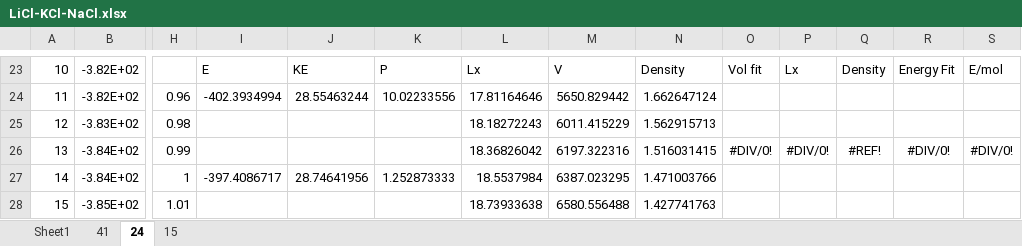
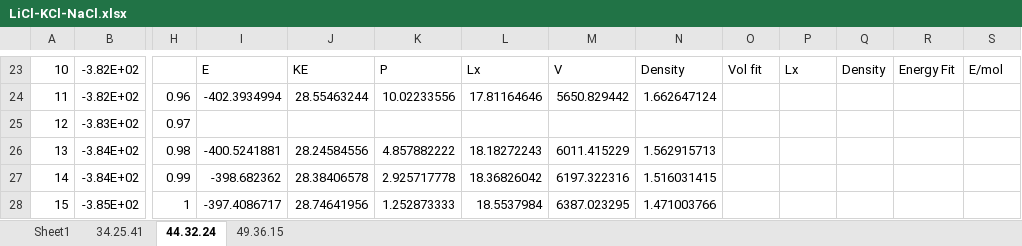
Before and after one commit to benbeeler/spreadsheets, an Excel workbook: SALT/LiCl-KCl-NaCl.xlsx, sheet 44.32.24, drawn as a sheet; only a part is shown, gaps mark what is left out; values as stored, in another font and other column widths than the file's, no borders; charts and pictures not drawn; the diff covers the shown part only; the diff names each change by its address in the sheet, - before the commit and + after, or states it on an @@ line.

```diff
--- a/SALT/LiCl-KCl-NaCl.xlsx (sheet 44.32.24)
+++ b/SALT/LiCl-KCl-NaCl.xlsx (sheet 44.32.24)
-sheet tab: 41
+sheet tab: 34.25.41
-sheet tab: 24
+sheet tab: 44.32.24
-sheet tab: 15
+sheet tab: 49.36.15
-H25: 0.98
+H25: 0.97
-L25: 18.18272243
+L25: (empty)
-M25: 6011.415229
+M25: (empty)
-N25: 1.562915713
+N25: (empty)
-H26: 0.99
+H26: 0.98
-I26: (empty)
+I26: -400.5241881
-J26: (empty)
+J26: 28.24584556
-K26: (empty)
+K26: 4.857882222
-L26: 18.36826042
+L26: 18.18272243
-M26: 6197.322316
+M26: 6011.415229
-N26: 1.516031415
+N26: 1.562915713
-O26: #DIV/0!
+O26: (empty)
-P26: #DIV/0!
+P26: (empty)
-Q26: #REF!
+Q26: (empty)
-R26: #DIV/0!
+R26: (empty)
-S26: #DIV/0!
+S26: (empty)
-H27: 1
+H27: 0.99
-I27: -397.4086717
+I27: -398.682362
-J27: 28.74641956
+J27: 28.38406578
-K27: 1.252873333
+K27: 2.925717778
-L27: 18.5537984
+L27: 18.36826042
-M27: 6387.023295
+M27: 6197.322316
-N27: 1.471003766
+N27: 1.516031415
-H28: 1.01
+H28: 1
-I28: (empty)
+I28: -397.4086717
-J28: (empty)
+J28: 28.74641956
-K28: (empty)
+K28: 1.252873333
-L28: 18.73933638
+L28: 18.5537984
-M28: 6580.556488
+M28: 6387.023295
-N28: 1.427741763
+N28: 1.471003766
```
Also changed, not shown: 1 added row, 1 removed row and 91 edited cells elsewhere in this sheet, sheet 34.25.41, sheet 49.36.15, formulas that keep their value, charts or pictures, SALT/NaCl-UCl3-production.xlsx, SALT/Zmethod_KCl.xlsx.
